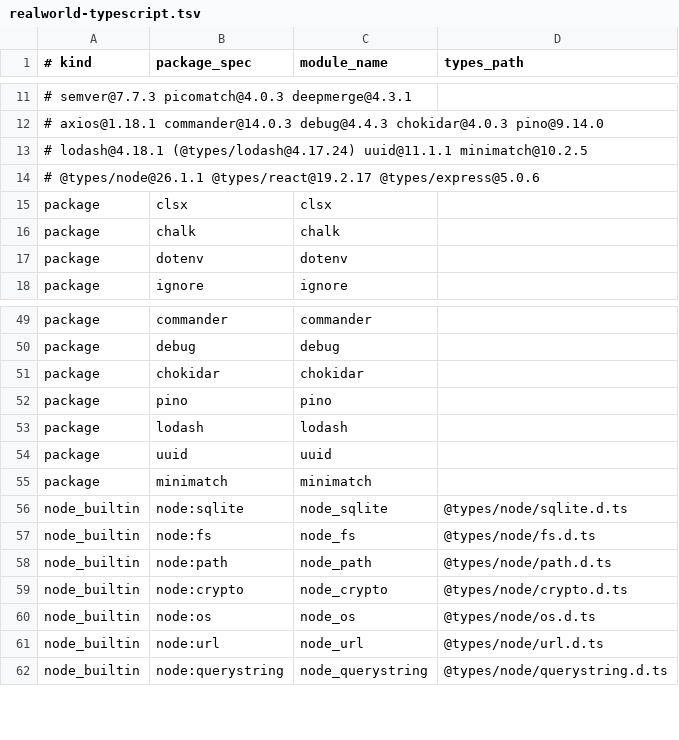
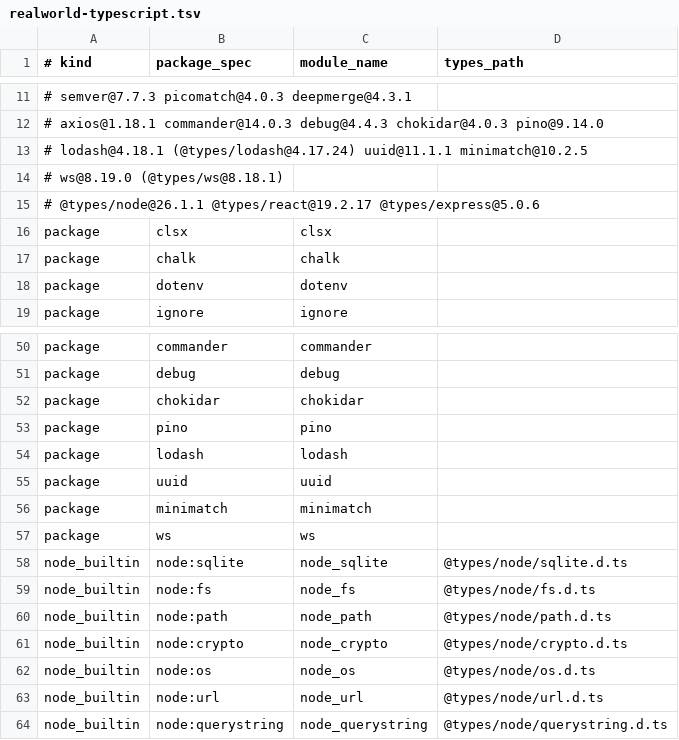
Before and after one commit to mizchi/ts.mbt, a TSV file: corpus/realworld-typescript.tsv, drawn as a sheet; only a part is shown, gaps mark what is left out; the diff names each change by its address in the sheet, - before the commit and + after, or states it on an @@ line.

```diff
--- a/corpus/realworld-typescript.tsv
+++ b/corpus/realworld-typescript.tsv
+row 14: # ws@8.19.0 (@types/ws@8.18.1)
+row 57: package | ws | ws
```
Also changed, not shown: 4 other files.
